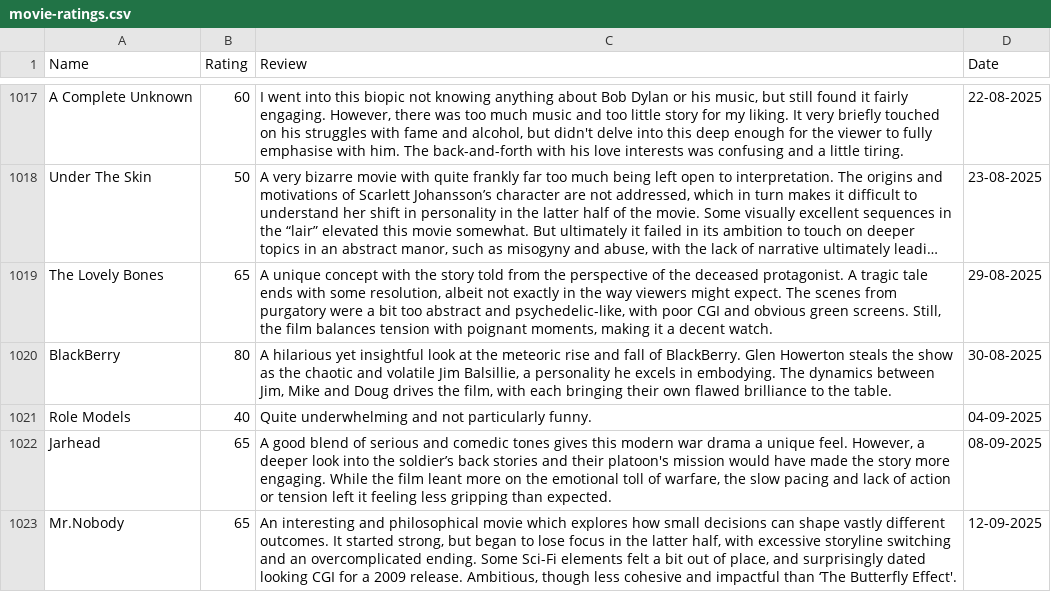
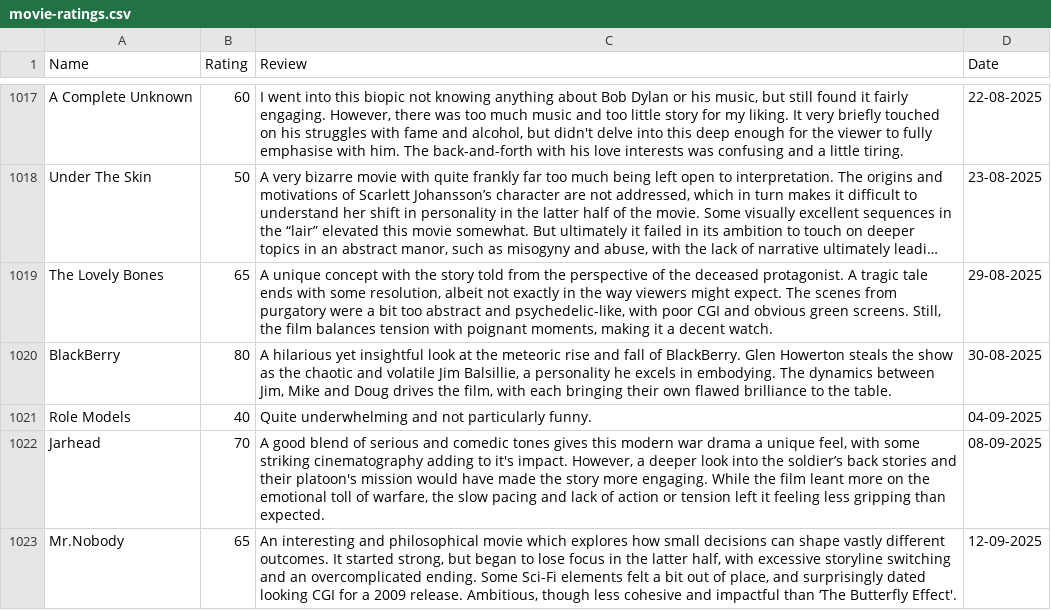
Before and after one commit to tnoel999888/lister, a CSV file: src/data/movie-ratings.csv, drawn as a sheet; only a part is shown, gaps mark what is left out; long unchanged cells end in ….

Commit message:
Update movie-ratings.csv

```diff
--- a/src/data/movie-ratings.csv
+++ b/src/data/movie-ratings.csv
@@ -1028,3 +1028,3 @@ BlackBerry,80,"A hilarious yet insightful look at the meteoric rise and fall of
 Role Models,40,"Quite underwhelming and not particularly funny.",04-09-2025
-Jarhead,65,"A good blend of serious and comedic tones gives this modern war drama a unique feel. However, a deeper look into the soldier’s back stories and their platoon's mission would have made the story more engaging. While the film leant more on the emotional toll of warfare, the slow pacing and lack of action or tension left it feeling less gripping than expected.",08-09-2025
+Jarhead,70,"A good blend of serious and comedic tones gives this modern war drama a unique feel, with some striking cinematography adding to it's impact. However, a deeper look into the soldier’s back stories and their platoon's mission would have made the story more engaging. While the film leant more on the emotional toll of warfare, the slow pacing and lack of action or tension left it feeling less gripping than expected.",08-09-2025
 Mr.Nobody,65,"An interesting and philosophical movie which explores how small decisions can shape vastly different outcomes. It started strong, but began to lose focus in the latter half, with excessive storyline switching and an overcomplicated ending. Some Sci-Fi elements felt a bit out of place, and surprisingly dated looking CGI for a 2009 release. Ambitious, though less cohesive and impactful than ‘The Butterfly Effect'.",12-09-2025
```
